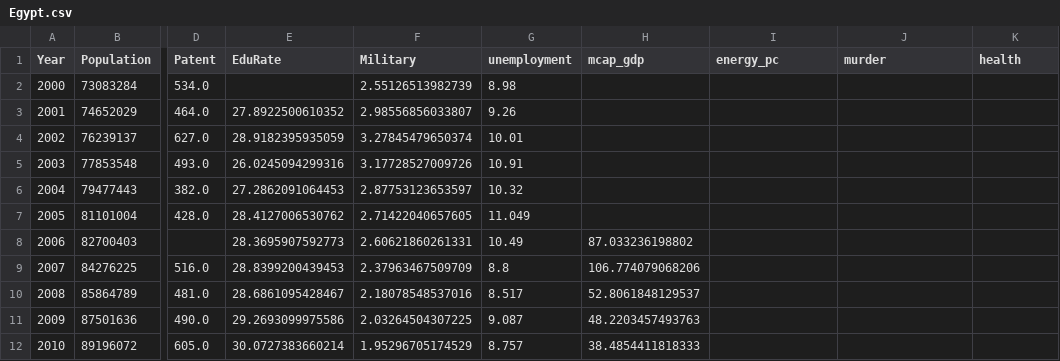
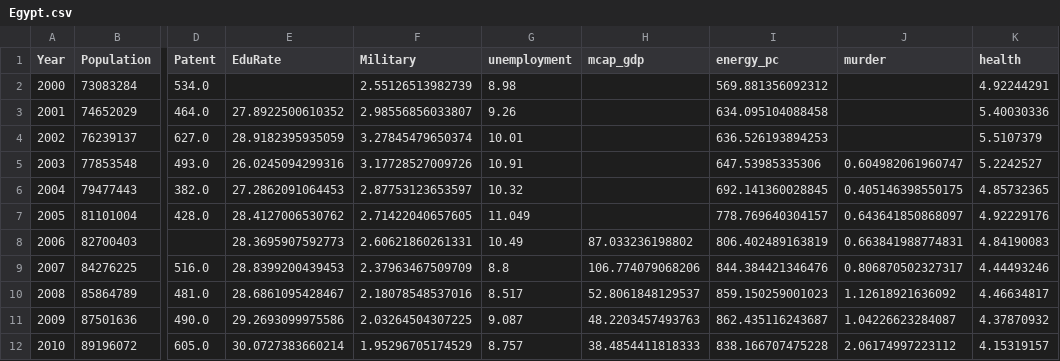
Before and after one commit to Strangethought2025/SECM-Project, a CSV file: V0.6/oos2000/Egypt.csv, drawn as a sheet; only a part is shown, gaps mark what is left out; the diff covers the shown part only; the diff names each change by its address in the sheet, - before the commit and + after, or states it on an @@ line.

```diff
--- a/V0.6/oos2000/Egypt.csv
+++ b/V0.6/oos2000/Egypt.csv
-I2 (energy_pc): (empty)
+I2 (energy_pc): 569.881356092312
-K2 (health): (empty)
+K2 (health): 4.92244291
-I3 (energy_pc): (empty)
+I3 (energy_pc): 634.095104088458
-K3 (health): (empty)
+K3 (health): 5.40030336
-I4 (energy_pc): (empty)
+I4 (energy_pc): 636.526193894253
-K4 (health): (empty)
+K4 (health): 5.5107379
-I5 (energy_pc): (empty)
+I5 (energy_pc): 647.53985335306
-J5 (murder): (empty)
+J5 (murder): 0.604982061960747
-K5 (health): (empty)
+K5 (health): 5.2242527
-I6 (energy_pc): (empty)
+I6 (energy_pc): 692.141360028845
-J6 (murder): (empty)
+J6 (murder): 0.405146398550175
-K6 (health): (empty)
+K6 (health): 4.85732365
-I7 (energy_pc): (empty)
+I7 (energy_pc): 778.769640304157
-J7 (murder): (empty)
+J7 (murder): 0.643641850868097
-K7 (health): (empty)
+K7 (health): 4.92229176
-I8 (energy_pc): (empty)
+I8 (energy_pc): 806.402489163819
-J8 (murder): (empty)
+J8 (murder): 0.663841988774831
-K8 (health): (empty)
+K8 (health): 4.84190083
-I9 (energy_pc): (empty)
+I9 (energy_pc): 844.384421346476
-J9 (murder): (empty)
+J9 (murder): 0.806870502327317
-K9 (health): (empty)
+K9 (health): 4.44493246
-I10 (energy_pc): (empty)
+I10 (energy_pc): 859.150259001023
-J10 (murder): (empty)
+J10 (murder): 1.12618921636092
-K10 (health): (empty)
+K10 (health): 4.46634817
-I11 (energy_pc): (empty)
+I11 (energy_pc): 862.435116243687
-J11 (murder): (empty)
+J11 (murder): 1.04226623284087
-K11 (health): (empty)
+K11 (health): 4.37870932
-I12 (energy_pc): (empty)
+I12 (energy_pc): 838.166707475228
-J12 (murder): (empty)
+J12 (murder): 2.06174997223112
-K12 (health): (empty)
+K12 (health): 4.15319157
```
Also changed, not shown: 32 edited cells elsewhere in this file, V0.6/oos2000/Brazil.csv, V0.6/oos2000/Ghana.csv, 13 other files.
